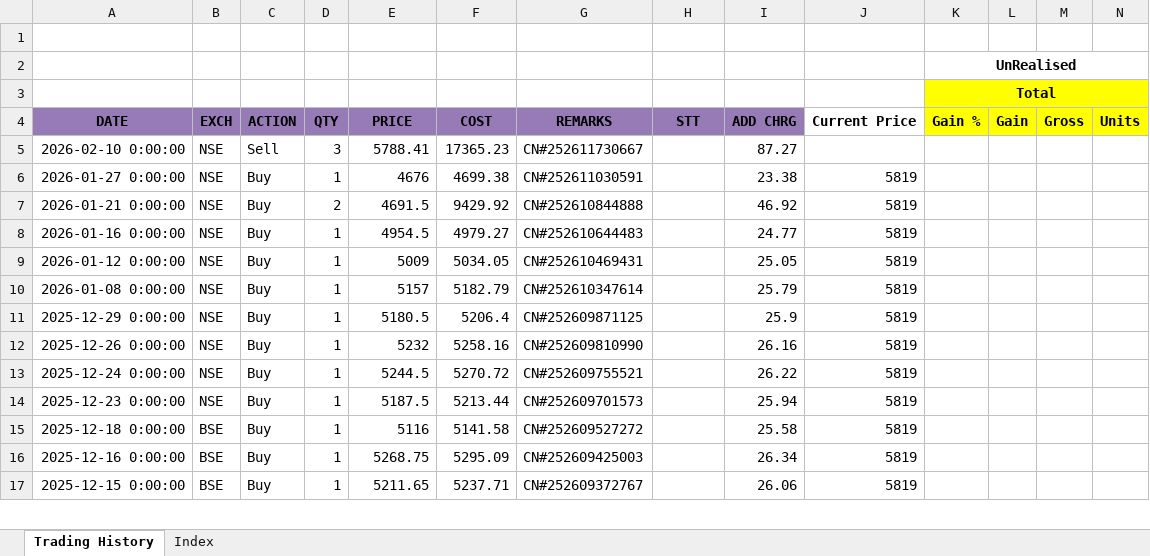
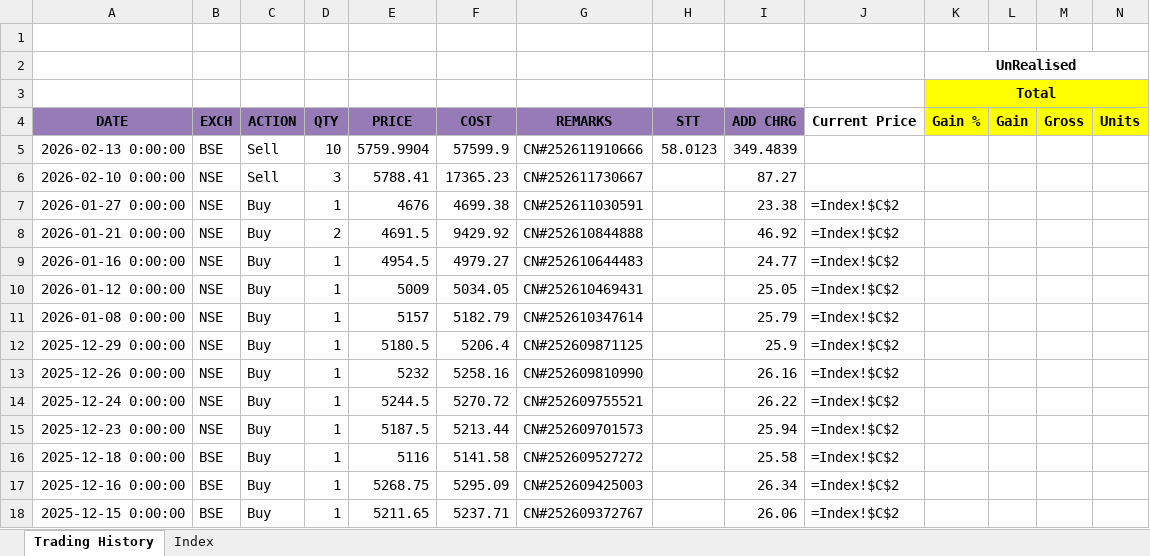
Before and after one commit to leninkumar-sv-office/pl-int, an Excel workbook: dumps/Stocks/ABB India Ltd.xlsx, sheet Trading History, drawn as a sheet; only a part is shown; values as stored, in another font and other column widths than the file's, no borders; formulas without a stored value are shown as written; conditional formats not drawn; addresses are those after the commit; rows hold the shown columns only; the diff covers the shown part only; the diff names each change by its address in the sheet, - before the commit and + after, or states it on an @@ line.

```diff
--- a/dumps/Stocks/ABB India Ltd.xlsx (sheet Trading History)
+++ b/dumps/Stocks/ABB India Ltd.xlsx (sheet Trading History)
+row 5: 2026-02-13 0:00:00 | BSE | Sell | 10 | 5759.9904 | 57599.9 | CN#252611910666 | 58.0123 | 349.4839
-J7:J18: 5819
+J7:J18: =Index!$C$2
```
Also changed, not shown: 5 added rows, 5 removed rows, 243 edited cells and cell formats elsewhere in this sheet, sheet Index, formulas that keep their value, dumps/Stocks/Adani Green Energy Limited.xlsx, dumps/Stocks/High Energy Batteries (India) Ltd.xlsx, 10 other files.
